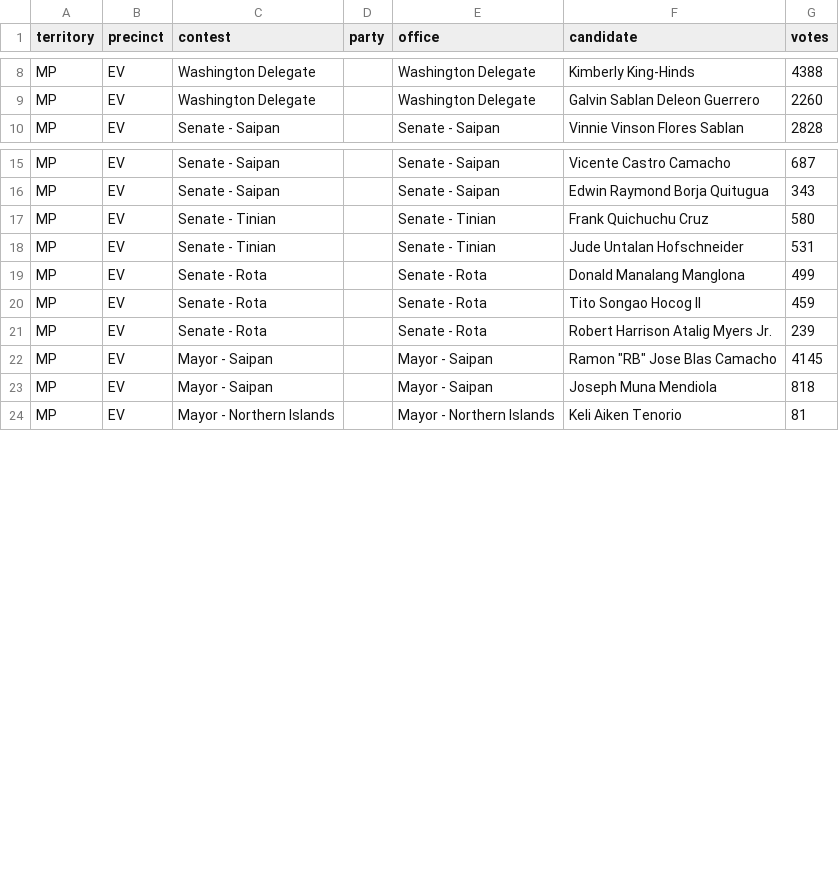
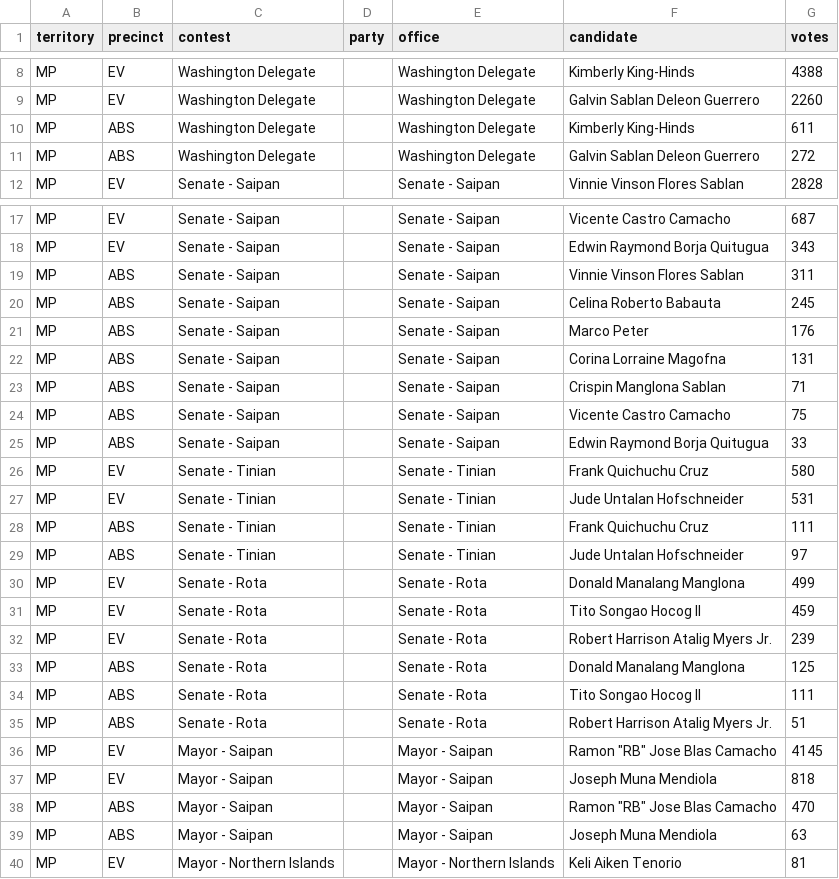
Before and after one commit to contextofislands/2026-territory-election-results, a CSV file: data/northern-mariana-islands/latest.csv, drawn as a sheet; only a part is shown, gaps mark what is left out; the diff names each change by its address in the sheet, - before the commit and + after, or states it on an @@ line.

Commit message:
Northern Mariana Islands: UNOFFICIAL report, read 2026-11-03T16:40:39.733Z

```diff
--- a/data/northern-mariana-islands/latest.csv
+++ b/data/northern-mariana-islands/latest.csv
+row 10: MP | ABS | Washington Delegate |  | Washington Delegate | Kimberly King-Hinds | 611
+row 11: MP | ABS | Washington Delegate |  | Washington Delegate | Galvin Sablan Deleon Guerrero | 272
+row 19: MP | ABS | Senate - Saipan |  | Senate - Saipan | Vinnie Vinson Flores Sablan | 311
+row 20: MP | ABS | Senate - Saipan |  | Senate - Saipan | Celina Roberto Babauta | 245
+row 21: MP | ABS | Senate - Saipan |  | Senate - Saipan | Marco Peter | 176
+row 22: MP | ABS | Senate - Saipan |  | Senate - Saipan | Corina Lorraine Magofna | 131
+row 23: MP | ABS | Senate - Saipan |  | Senate - Saipan | Crispin Manglona Sablan | 71
+row 24: MP | ABS | Senate - Saipan |  | Senate - Saipan | Vicente Castro Camacho | 75
+row 25: MP | ABS | Senate - Saipan |  | Senate - Saipan | Edwin Raymond Borja Quitugua | 33
+row 28: MP | ABS | Senate - Tinian |  | Senate - Tinian | Frank Quichuchu Cruz | 111
+row 29: MP | ABS | Senate - Tinian |  | Senate - Tinian | Jude Untalan Hofschneider | 97
+row 33: MP | ABS | Senate - Rota |  | Senate - Rota | Donald Manalang Manglona | 125
+row 34: MP | ABS | Senate - Rota |  | Senate - Rota | Tito Songao Hocog II | 111
+row 35: MP | ABS | Senate - Rota |  | Senate - Rota | Robert Harrison Atalig Myers Jr. | 51
+row 38: MP | ABS | Mayor - Saipan |  | Mayor - Saipan | Ramon "RB" Jose Blas Camacho | 470
+row 39: MP | ABS | Mayor - Saipan |  | Mayor - Saipan | Joseph Muna Mendiola | 63
```
